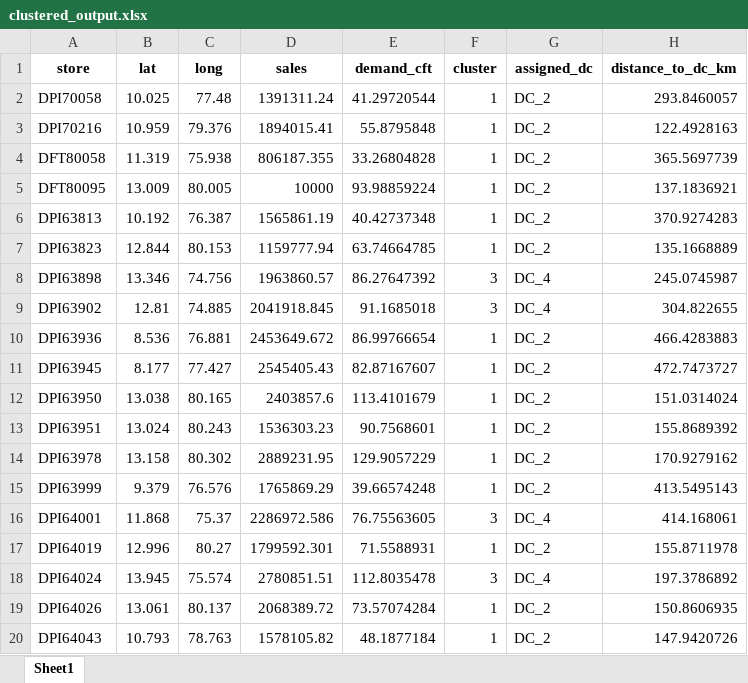
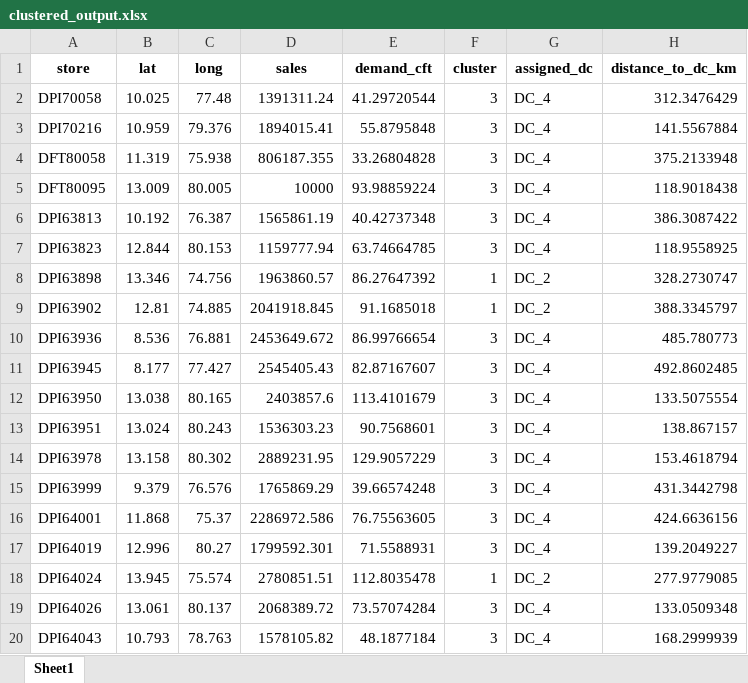
Before and after one commit to Jayakumarvaddadi/weighted-k-means-dc-location, an Excel workbook: clustered_output.xlsx, sheet Sheet1, drawn as a sheet; only a part is shown; values as stored, in another font and other column widths than the file's, no borders; the diff covers the shown part only; the diff names each change by its address in the sheet, - before the commit and + after, or states it on an @@ line.

```diff
--- a/clustered_output.xlsx (sheet Sheet1)
+++ b/clustered_output.xlsx (sheet Sheet1)
-F2:F7 (cluster): 1
+F2:F7 (cluster): 3
-G2:G7 (assigned_dc): DC_2
+G2:G7 (assigned_dc): DC_4
-H2 (distance_to_dc_km): 293.8460057
+H2 (distance_to_dc_km): 312.3476429
-H3 (distance_to_dc_km): 122.4928163
+H3 (distance_to_dc_km): 141.5567884
-H4 (distance_to_dc_km): 365.5697739
+H4 (distance_to_dc_km): 375.2133948
-H5 (distance_to_dc_km): 137.1836921
+H5 (distance_to_dc_km): 118.9018438
-H6 (distance_to_dc_km): 370.9274283
+H6 (distance_to_dc_km): 386.3087422
-H7 (distance_to_dc_km): 135.1668889
+H7 (distance_to_dc_km): 118.9558925
-F8:F9 (cluster): 3
+F8:F9 (cluster): 1
-G8:G9 (assigned_dc): DC_4
+G8:G9 (assigned_dc): DC_2
-H8 (distance_to_dc_km): 245.0745987
+H8 (distance_to_dc_km): 328.2730747
-H9 (distance_to_dc_km): 304.822655
+H9 (distance_to_dc_km): 388.3345797
-F10:F15 (cluster): 1
+F10:F15 (cluster): 3
-G10:G15 (assigned_dc): DC_2
+G10:G15 (assigned_dc): DC_4
-H10 (distance_to_dc_km): 466.4283883
+H10 (distance_to_dc_km): 485.780773
-H11 (distance_to_dc_km): 472.7473727
+H11 (distance_to_dc_km): 492.8602485
-H12 (distance_to_dc_km): 151.0314024
+H12 (distance_to_dc_km): 133.5075554
-H13 (distance_to_dc_km): 155.8689392
+H13 (distance_to_dc_km): 138.867157
-H14 (distance_to_dc_km): 170.9279162
+H14 (distance_to_dc_km): 153.4618794
-H15 (distance_to_dc_km): 413.5495143
+H15 (distance_to_dc_km): 431.3442798
-H16 (distance_to_dc_km): 414.168061
+H16 (distance_to_dc_km): 424.6636156
-F17 (cluster): 1
+F17 (cluster): 3
-G17 (assigned_dc): DC_2
+G17 (assigned_dc): DC_4
-H17 (distance_to_dc_km): 155.8711978
+H17 (distance_to_dc_km): 139.2049227
-F18 (cluster): 3
+F18 (cluster): 1
-G18 (assigned_dc): DC_4
+G18 (assigned_dc): DC_2
-H18 (distance_to_dc_km): 197.3786892
+H18 (distance_to_dc_km): 277.9779085
-F19:F20 (cluster): 1
+F19:F20 (cluster): 3
-G19:G20 (assigned_dc): DC_2
+G19:G20 (assigned_dc): DC_4
-H19 (distance_to_dc_km): 150.8606935
+H19 (distance_to_dc_km): 133.0509348
-H20 (distance_to_dc_km): 147.9420726
+H20 (distance_to_dc_km): 168.2999939
```
Also changed, not shown: 1261 edited cells elsewhere in this sheet, dc_locations.xlsx, store_dc_distances.xlsx, 1 other file.
